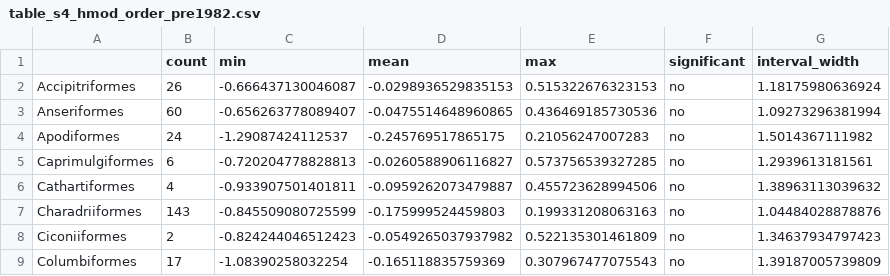
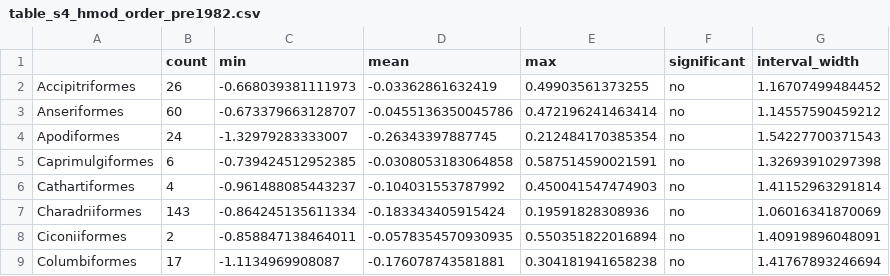
Before and after one commit to gaurav/scinames, a CSV file: Test Cases/AOU Checklists/analysis_by_year/tables/table_s4_hmod_order_pre1982.csv, drawn as a sheet; only a part is shown; the diff covers the shown part only.

```diff
--- a/Test Cases/AOU Checklists/analysis_by_year/tables/table_s4_hmod_order_pre1982.csv
+++ b/Test Cases/AOU Checklists/analysis_by_year/tables/table_s4_hmod_order_pre1982.csv
@@ -1,9 +1,9 @@
 "","count","min","mean","max","significant","interval_width"
-"Accipitriformes",26,-0.666437130046087,-0.0298936529835153,0.515322676323153,"no",1.18175980636924
-"Anseriformes",60,-0.656263778089407,-0.0475514648960865,0.436469185730536,"no",1.09273296381994
-"Apodiformes",24,-1.29087424112537,-0.245769517865175,0.21056247007283,"no",1.5014367111982
-"Caprimulgiformes",6,-0.720204778828813,-0.0260588906116827,0.573756539327285,"no",1.2939613181561
-"Cathartiformes",4,-0.933907501401811,-0.0959262073479887,0.455723628994506,"no",1.38963113039632
-"Charadriiformes",143,-0.845509080725599,-0.175999524459803,0.199331208063163,"no",1.04484028878876
-"Ciconiiformes",2,-0.824244046512423,-0.0549265037937982,0.522135301461809,"no",1.34637934797423
-"Columbiformes",17,-1.08390258032254,-0.165118835759369,0.307967477075543,"no",1.39187005739809
+"Accipitriformes",26,-0.668039381111973,-0.03362861632419,0.49903561373255,"no",1.16707499484452
+"Anseriformes",60,-0.673379663128707,-0.0455136350045786,0.472196241463414,"no",1.14557590459212
+"Apodiformes",24,-1.32979283333007,-0.26343397887745,0.212484170385354,"no",1.54227700371543
+"Caprimulgiformes",6,-0.739424512952385,-0.0308053183064858,0.587514590021591,"no",1.32693910297398
+"Cathartiformes",4,-0.961488085443237,-0.104031553787992,0.450041547474903,"no",1.41152963291814
+"Charadriiformes",143,-0.864245135611334,-0.183343405915424,0.19591828308936,"no",1.06016341870069
+"Ciconiiformes",2,-0.858847138464011,-0.0578354570930935,0.550351822016894,"no",1.40919896048091
+"Columbiformes",17,-1.1134969908087,-0.176078743581881,0.304181941658238,"no",1.41767893246694
```
Also changed, not shown: 68 edited cells elsewhere in this file, Test Cases/AOU Checklists/analysis_by_year/tables/table_s6_hmod_genus_pre1982.csv, 1 other file.
